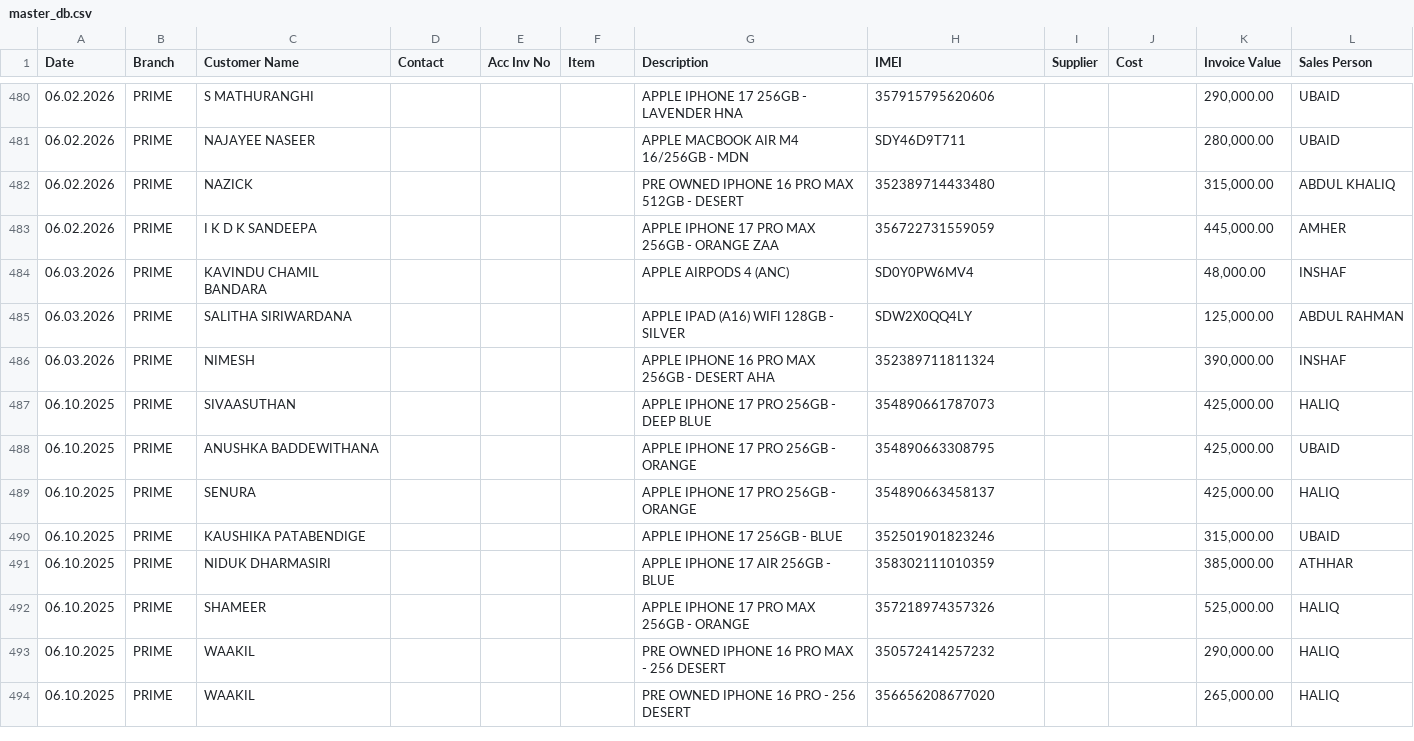
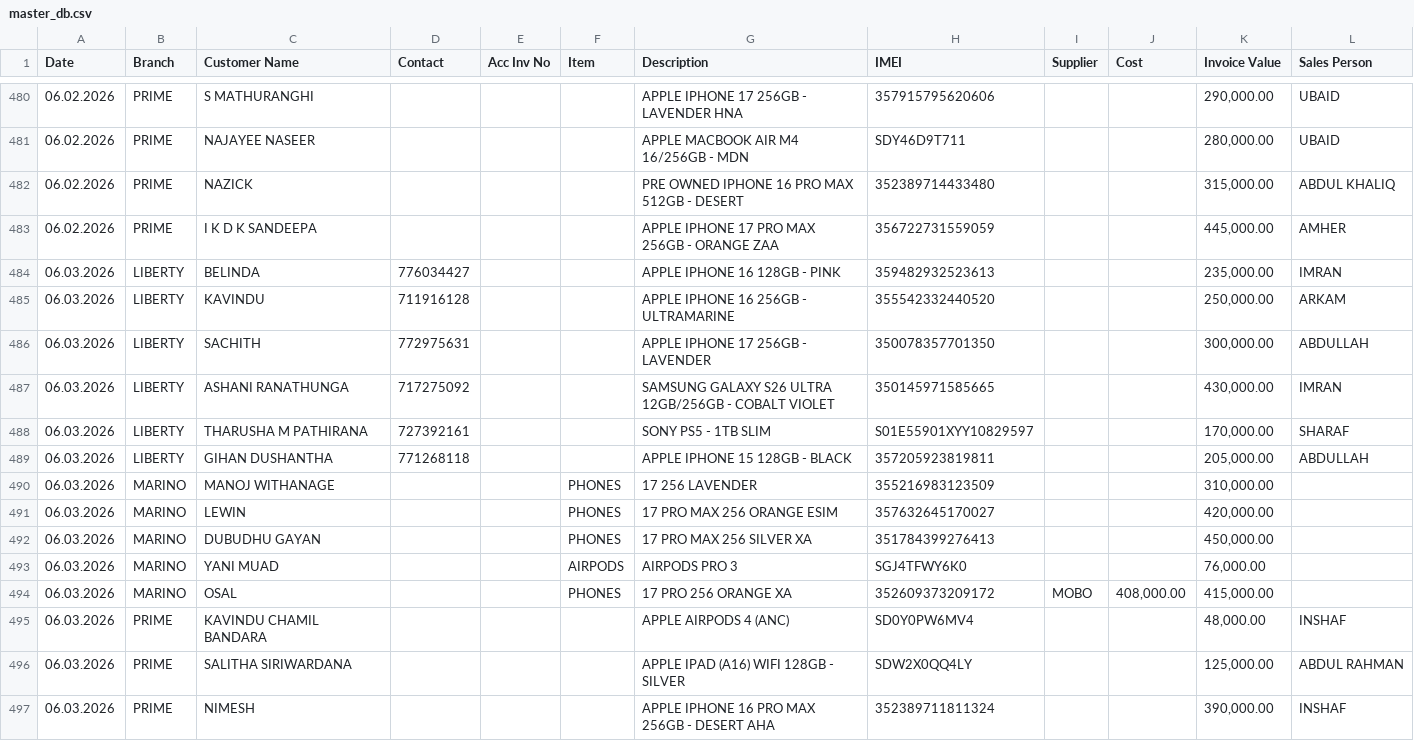
Before and after one commit to shaAhame/master_data, a CSV file: data/master_db.csv, drawn as a sheet; only a part is shown, gaps mark what is left out; the shorter side is filled out with more unchanged rows; the diff covers the shown part only.

```diff
--- a/data/master_db.csv
+++ b/data/master_db.csv
@@ -483,2 +483,13 @@ Date,Branch,Customer Name,Contact,Acc Inv No,Item,Description,IMEI,Supplier,Cost
 06.02.2026,PRIME,I K D K SANDEEPA,,,,APPLE IPHONE 17 PRO MAX 256GB - ORANGE ZAA,356722731559059,,,"445,000.00",AMHER
+06.03.2026,LIBERTY,BELINDA,776034427,,,APPLE IPHONE 16 128GB - PINK,359482932523613,,,"235,000.00",IMRAN
+06.03.2026,LIBERTY,KAVINDU,711916128,,,APPLE IPHONE 16 256GB - ULTRAMARINE,355542332440520,,,"250,000.00",ARKAM
+06.03.2026,LIBERTY,SACHITH,772975631,,,APPLE IPHONE 17 256GB - LAVENDER,350078357701350,,,"300,000.00",ABDULLAH
+06.03.2026,LIBERTY,ASHANI RANATHUNGA,717275092,,,SAMSUNG GALAXY S26 ULTRA 12GB/256GB - COBALT VIOLET,350145971585665,,,"430,000.00",IMRAN
+06.03.2026,LIBERTY,THARUSHA M PATHIRANA,727392161,,,SONY PS5 - 1TB SLIM,S01E55901XYY10829597,,,"170,000.00",SHARAF
+06.03.2026,LIBERTY,GIHAN DUSHANTHA,771268118,,,APPLE IPHONE 15 128GB - BLACK,357205923819811,,,"205,000.00",ABDULLAH
+06.03.2026,MARINO,MANOJ WITHANAGE,,,PHONES,17 256 LAVENDER,355216983123509,,,"310,000.00",
+06.03.2026,MARINO,LEWIN,,,PHONES,17 PRO MAX 256 ORANGE ESIM,357632645170027,,,"420,000.00",
+06.03.2026,MARINO,DUBUDHU GAYAN,,,PHONES,17 PRO MAX 256 SILVER XA,351784399276413,,,"450,000.00",
+06.03.2026,MARINO,YANI MUAD,,,AIRPODS,AIRPODS PRO 3 ,SGJ4TFWY6K0,,,"76,000.00",
+06.03.2026,MARINO,OSAL,,,PHONES,17 PRO 256 ORANGE XA,352609373209172,MOBO,"408,000.00","415,000.00",
 06.03.2026,PRIME,KAVINDU CHAMIL BANDARA,,,,APPLE AIRPODS 4 (ANC),SD0Y0PW6MV4,,,"48,000.00",INSHAF
```
Also changed, not shown: 10 added rows elsewhere in this file.
